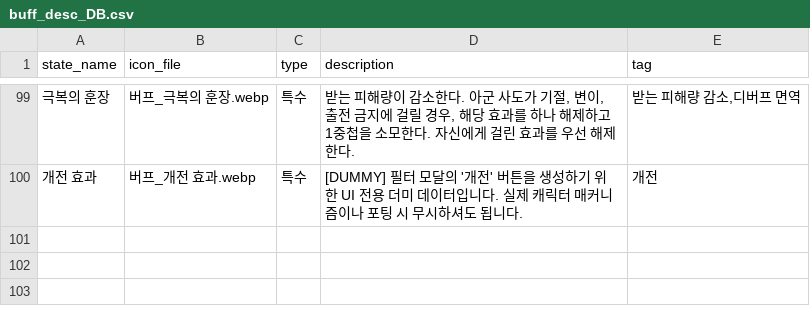
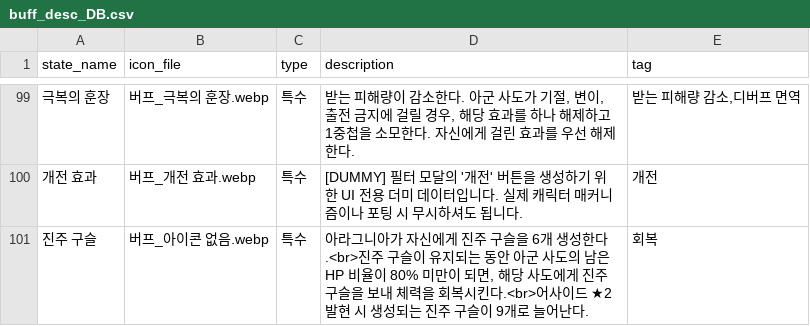
Before and after one commit to mediate1082/Trickal-Revive-Skill-Guide-Beta-0.8, a CSV file: data/buff_desc_DB.csv, drawn as a sheet; only a part is shown, gaps mark what is left out; the diff names each change by its address in the sheet, - before the commit and + after, or states it on an @@ line.

```diff
--- a/data/buff_desc_DB.csv
+++ b/data/buff_desc_DB.csv
+row 101: 진주 구슬 | 버프_아이콘 없음.webp | 특수 | 아라그니아가 자신에게 진주 구슬을 6개 생성한다.<br>진주 구슬이 유지되는 동안 아군 사도의 남은 HP 비율이 80% 미만이 되면, 해당 사도에게 진주 구슬을 보내 체력을 회복시킨다.<br>어사이드 ★2 발현 시 생성되는 진주 구슬이 9개로 늘어난다. | 회복
```
Also changed, not shown: data/DB.csv, data/aside_DB.csv, 13 other files.
